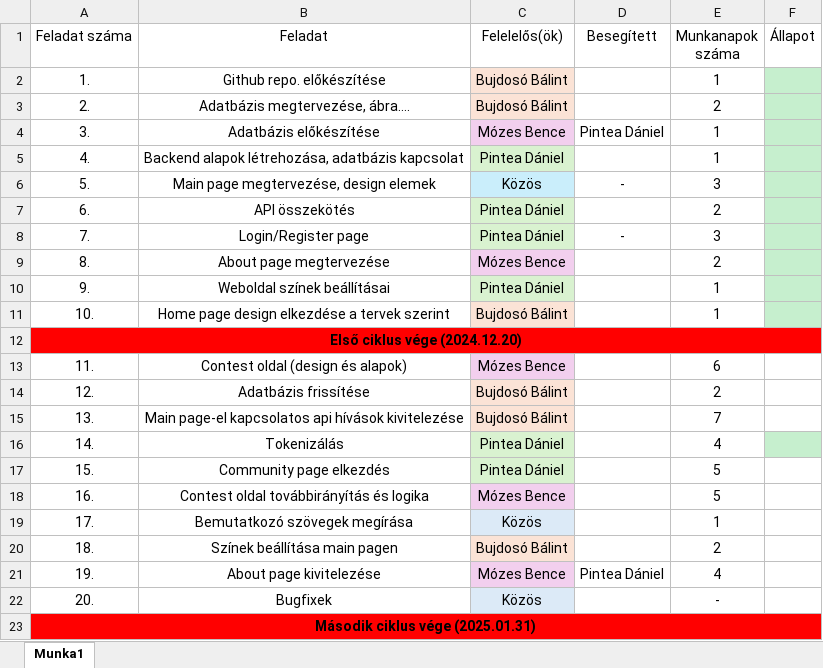
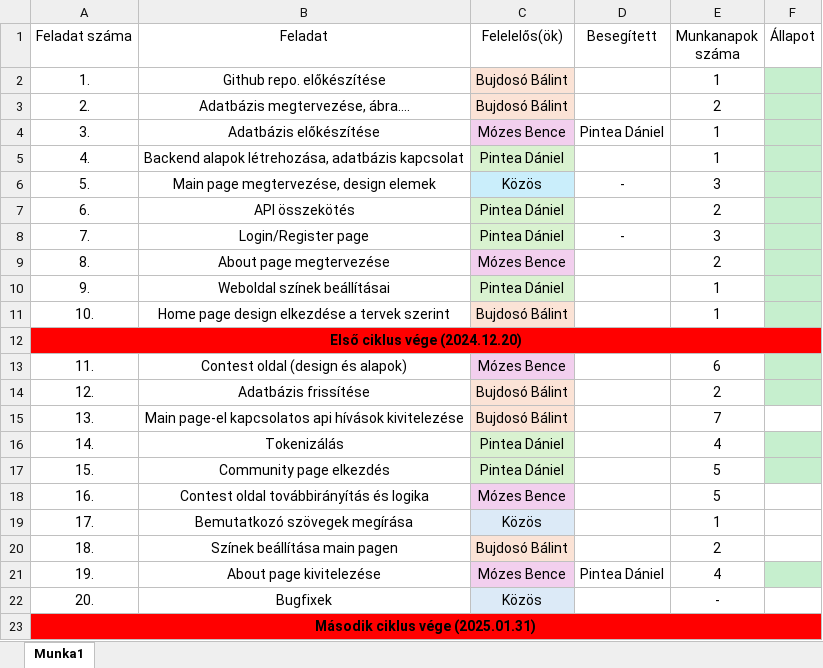
Before and after one commit to MozesBence/matekos_leetcode, an Excel workbook: math_solve.xlsx, sheet Munka1, drawn as a sheet; values as stored, in another font and other column widths than the file's, no borders; the diff names each change by its address in the sheet, - before the commit and + after, or states it on an @@ line.

Commit message:
excel frissítve

```diff
--- a/math_solve.xlsx (sheet Munka1)
+++ b/math_solve.xlsx (sheet Munka1)
-F13:F14 fill: none
+F13:F14 fill: #C6EFCE
-F17 fill: none
+F17 fill: #C6EFCE
-F21 fill: none
+F21 fill: #C6EFCE
```
